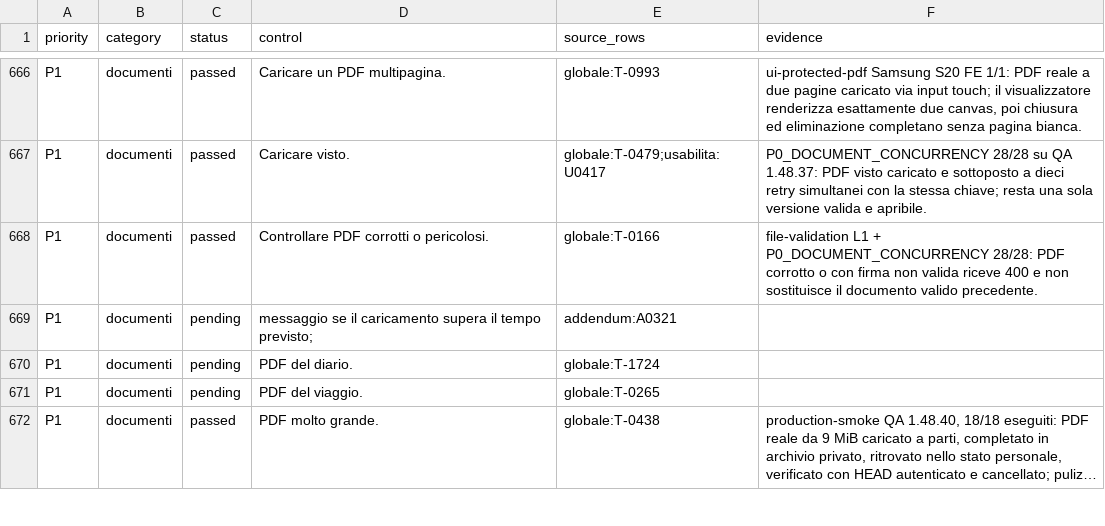
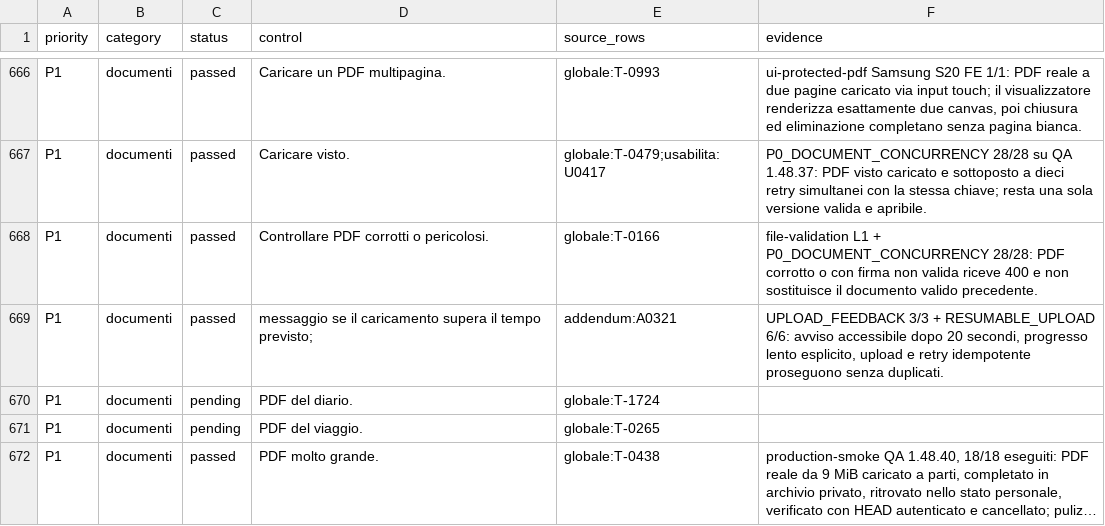
Before and after one commit to andreacivi80/viaggio-in-india, a CSV file: docs/CONTROL-COVERAGE.csv, drawn as a sheet; only a part is shown, gaps mark what is left out; long unchanged cells end in ….

```diff
--- a/docs/CONTROL-COVERAGE.csv
+++ b/docs/CONTROL-COVERAGE.csv
@@ -668,3 +668,3 @@ P1,documenti,passed,Caricare visto.,globale:T-0479;usabilita:U0417,P0_DOCUMENT_C
 P1,documenti,passed,Controllare PDF corrotti o pericolosi.,globale:T-0166,file-validation L1 + P0_DOCUMENT_CONCURRENCY 28/28: PDF corrotto o con firma non valida riceve 400 e non sostituisce il documento valido precedente.
-P1,documenti,pending,messaggio se il caricamento supera il tempo previsto;,addendum:A0321,
+P1,documenti,passed,messaggio se il caricamento supera il tempo previsto;,addendum:A0321,"UPLOAD_FEEDBACK 3/3 + RESUMABLE_UPLOAD 6/6: avviso accessibile dopo 20 secondi, progresso lento esplicito, upload e retry idempotente proseguono senza duplicati."
 P1,documenti,pending,PDF del diario.,globale:T-1724,
```
Also changed, not shown: docs/USABILITY-ADDENDUM-MATRIX.csv, 3 other files.
